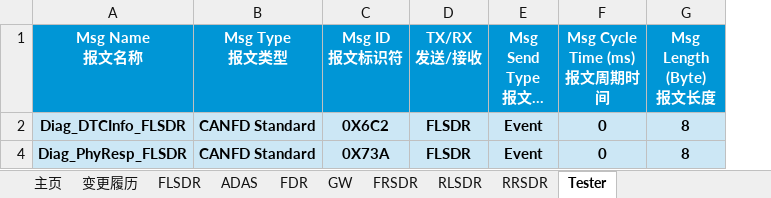
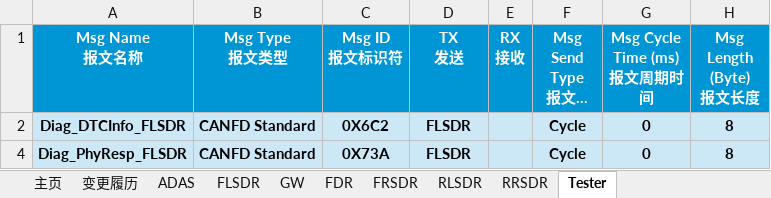
Before and after one commit to yannick-cn/dbc_view, an Excel workbook: 20240105_C5_PP_ADCANFD_FLSDR_V04.xlsx, sheet Tester, drawn as a sheet; only a part is shown; long unchanged cells end in …; values as stored, in another font and other column widths than the file's, no borders; addresses are those after the commit; ↵ is a line break in a cell; the diff names each change by its address in the sheet, - before the commit and + after, or states it on an @@ line.

Commit message:
refactor: Update DBC and Excel export logic for improved signal handling
- Removed unnecessary header labels and adjusted the TX/RX column layout in the Excel export.
- Enhanced XML generation for worksheets to accommodate changes in message and signal properties.
- Improved signal receiver parsing logic to handle cases where receiver information is missing.
- Updated column counts and widths in the Excel export to reflect the new structure, ensuring better data representation.

```diff
--- a/20240105_C5_PP_ADCANFD_FLSDR_V04.xlsx (sheet Tester)
+++ b/20240105_C5_PP_ADCANFD_FLSDR_V04.xlsx (sheet Tester)
@@ sheet tab order changed: 主页 | 变更履历 | ADAS | FLSDR | GW | FDR | FRSDR | RLSDR | RRSDR | Tester @@
+column E (RX 接收), empty
-D1: TX/RX ↵ 发送/接收
+D1: TX ↵ 发送
-F2 (Msg Send Type 报文发送类型): Event
+F2 (Msg Send Type 报文发送类型): Cycle
-F4 (Msg Send Type 报文发送类型): Event
+F4 (Msg Send Type 报文发送类型): Cycle
```
Also changed, not shown: sheet FLSDR, sheet GW, sheet ADAS, sheet FDR, sheet FRSDR, sheet RLSDR, 1 more sheet, hidden cells, 2 other files.
